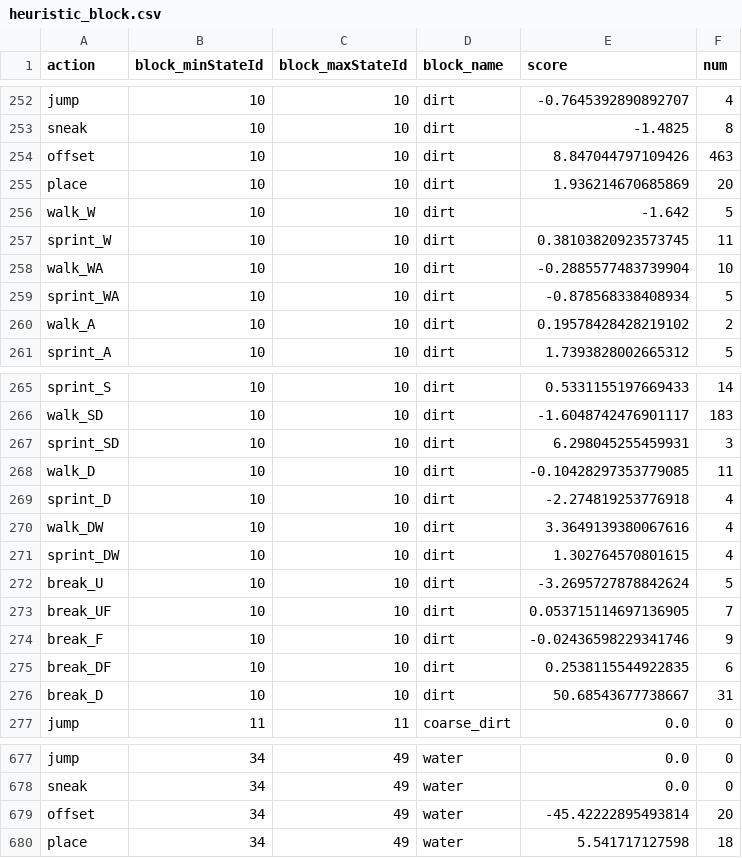
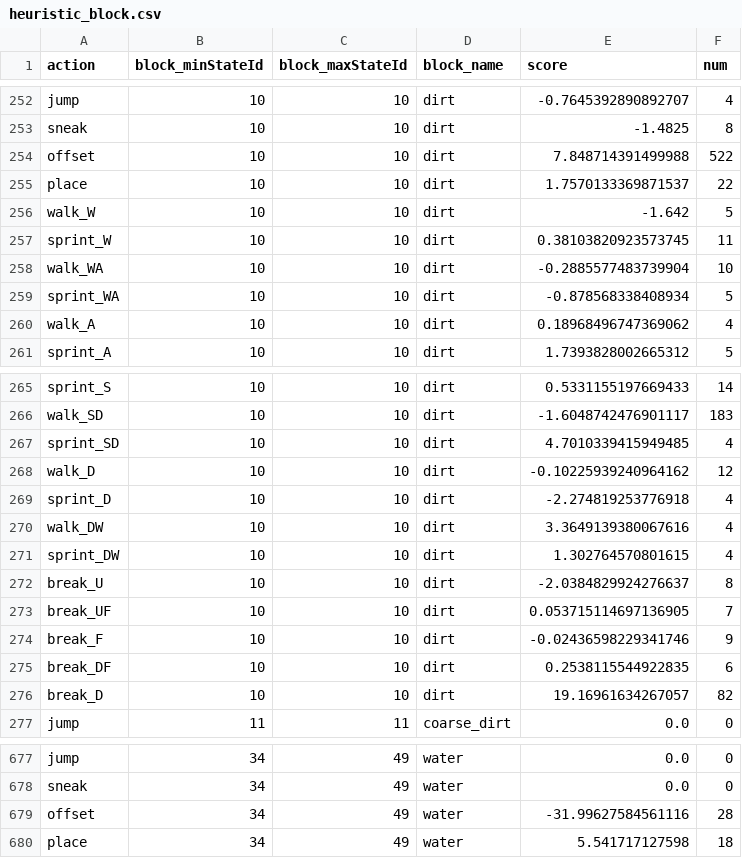
Before and after one commit to ZaWarudo87/minecraft-agent, a CSV file: train/heuristic_block.csv, drawn as a sheet; only a part is shown, gaps mark what is left out; the diff covers the shown part only.

```diff
--- a/train/heuristic_block.csv
+++ b/train/heuristic_block.csv
@@ -253,4 +253,4 @@ jump,10,10,dirt,-0.7645392890892707,4
 sneak,10,10,dirt,-1.4825,8
-offset,10,10,dirt,8.847044797109426,463
-place,10,10,dirt,1.936214670685869,20
+offset,10,10,dirt,7.848714391499988,522
+place,10,10,dirt,1.7570133369871537,22
 walk_W,10,10,dirt,-1.642,5
@@ -259,3 +259,3 @@ walk_WA,10,10,dirt,-0.2885577483739904,10
 sprint_WA,10,10,dirt,-0.878568338408934,5
-walk_A,10,10,dirt,0.19578428428219102,2
+walk_A,10,10,dirt,0.18968496747369062,4
 sprint_A,10,10,dirt,1.7393828002665312,5
@@ -266,4 +266,4 @@ sprint_S,10,10,dirt,0.5331155197669433,14
 walk_SD,10,10,dirt,-1.6048742476901117,183
-sprint_SD,10,10,dirt,6.298045255459931,3
-walk_D,10,10,dirt,-0.10428297353779085,11
+sprint_SD,10,10,dirt,4.7010339415949485,4
+walk_D,10,10,dirt,-0.10225939240964162,12
 sprint_D,10,10,dirt,-2.274819253776918,4
@@ -271,3 +271,3 @@ walk_DW,10,10,dirt,3.3649139380067616,4
 sprint_DW,10,10,dirt,1.302764570801615,4
-break_U,10,10,dirt,-3.2695727878842624,5
+break_U,10,10,dirt,-2.0384829924276637,8
 break_UF,10,10,dirt,0.053715114697136905,7
@@ -275,3 +275,3 @@ break_F,10,10,dirt,-0.02436598229341746,9
 break_DF,10,10,dirt,0.2538115544922835,6
-break_D,10,10,dirt,50.68543677738667,31
+break_D,10,10,dirt,19.16961634267057,82
 jump,11,11,coarse_dirt,0.0,0
@@ -678,3 +678,3 @@ jump,34,49,water,0.0,0
 sneak,34,49,water,0.0,0
-offset,34,49,water,-45.42222895493814,20
+offset,34,49,water,-31.99627584561116,28
 place,34,49,water,5.541717127598,18
```
Also changed, not shown: 4 edited cells elsewhere in this file, train/score.csv, 4 other files.
